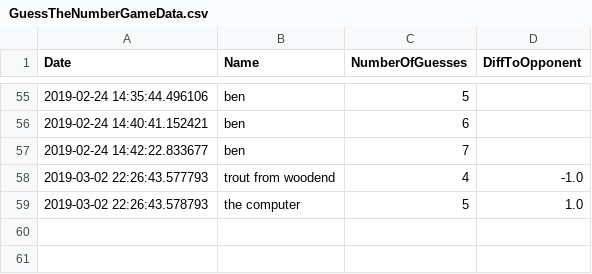
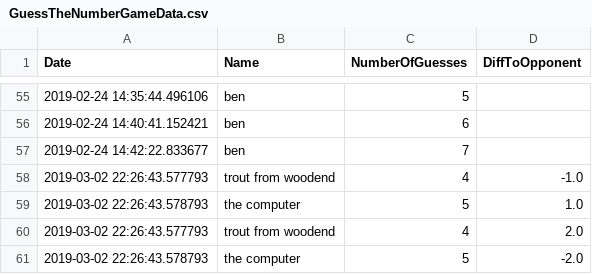
Before and after one commit to bensharkey3/Guess-The-Number, a CSV file: GuessTheNumberGameData.csv, drawn as a sheet; only a part is shown, gaps mark what is left out; the diff names each change by its address in the sheet, - before the commit and + after, or states it on an @@ line.

Commit message:
updated rows

```diff
--- a/GuessTheNumberGameData.csv
+++ b/GuessTheNumberGameData.csv
+row 60: 2019-03-02 22:26:43.577793 | trout from woodend | 4 | 2.0
+row 61: 2019-03-02 22:26:43.578793 | the computer | 5 | -2.0
```
